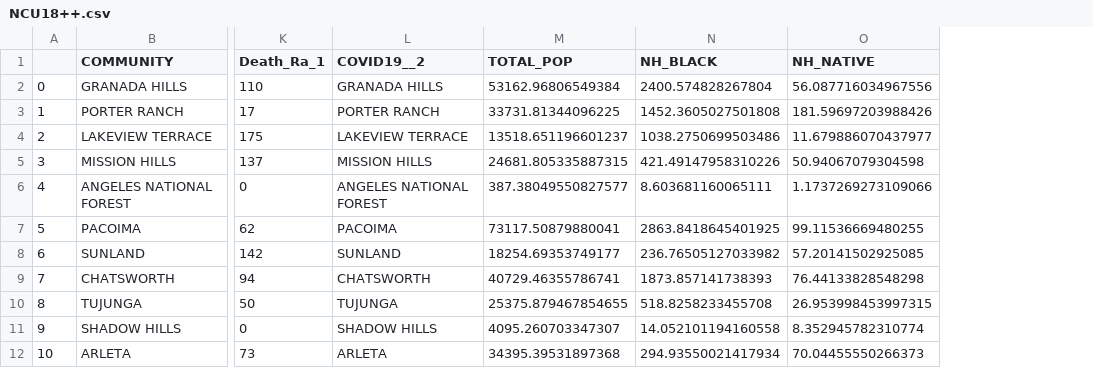
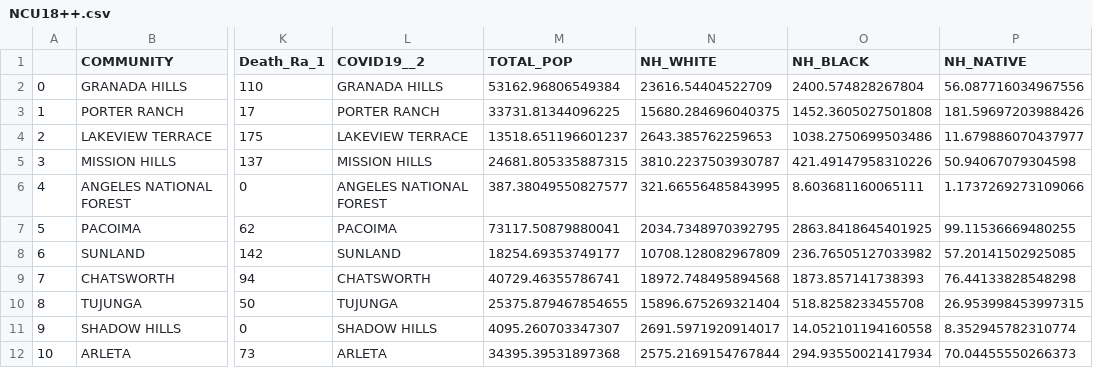
Before and after one commit to flapjackstan/covid-city-comparisons, a CSV file: output/csv/NCU18++.csv, drawn as a sheet; only a part is shown, gaps mark what is left out; the diff names each change by its address in the sheet, - before the commit and + after, or states it on an @@ line.

```diff
--- a/output/csv/NCU18++.csv
+++ b/output/csv/NCU18++.csv
+column N (NH_WHITE), rows 2-12: 23616.54404522709 | 15680.284696040375 | 2643.385762259653 | 3810.2237503930787 | 321.66556485843995 | 2034.7348970392795 | 10708.128082967809 | 18972.748495894568 | 15896.675269321404 | 2691.5971920914017 | 2575.2169154767844
```
Also changed, not shown: data/csv/ny_zcta.csv, 6 other files.
